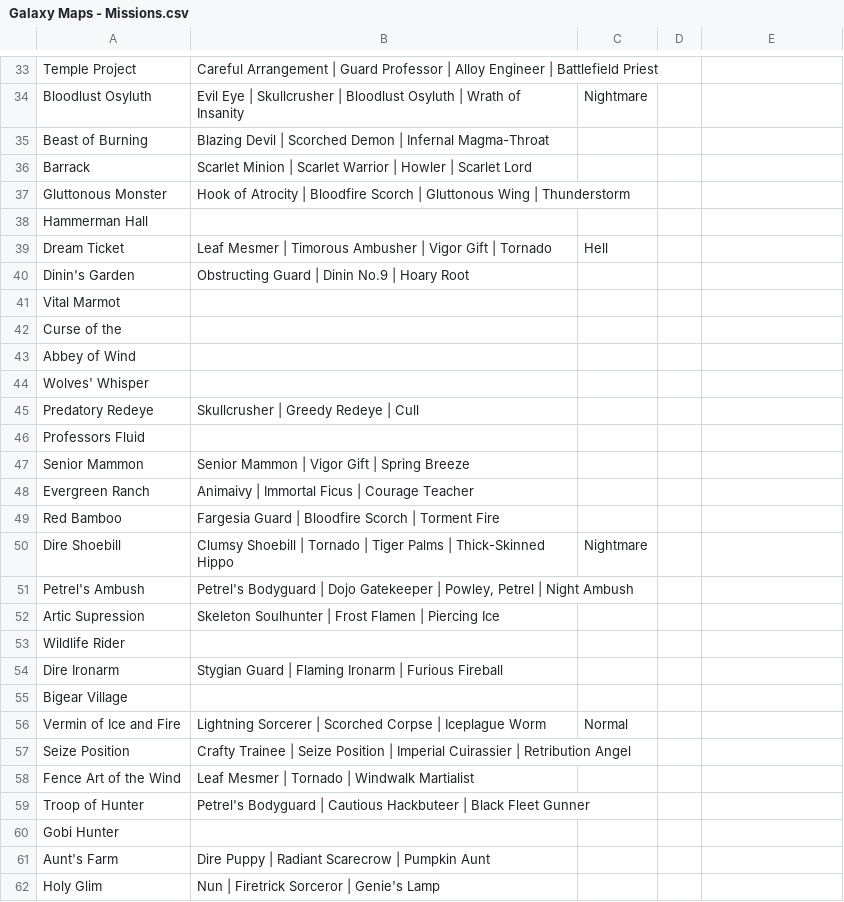
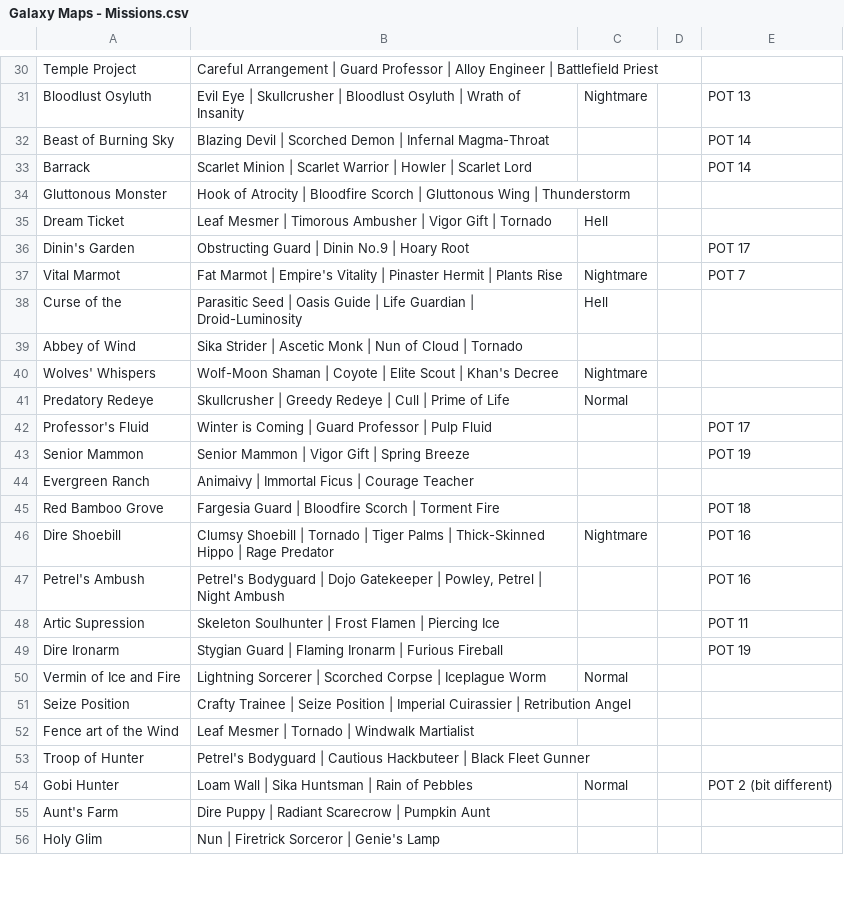
Before and after one commit to MNoya/deckbuilder, a CSV file: deckbuilder_app/data/Galaxy Maps - Missions.csv, drawn as a sheet; only a part is shown, gaps mark what is left out; removed rows and columns are numbered as before the commit, all else as after; the diff covers the shown part only; the diff names each change by its address in the sheet, - before the commit and + after, or states it on an @@ line.

```diff
--- a/deckbuilder_app/data/Galaxy Maps - Missions.csv
+++ b/deckbuilder_app/data/Galaxy Maps - Missions.csv
-E31: (empty)
+E31: POT 13
-A32: Beast of Burning
+A32: Beast of Burning Sky
-E32:E33: (empty)
+E32:E33: POT 14
-row 38: Hammerman Hall
-E36: (empty)
+E36: POT 17
-B37: (empty)
+B37: Fat Marmot | Empire's Vitality | Pinaster Hermit | Plants Rise
-C37: (empty)
+C37: Nightmare
-E37: (empty)
+E37: POT 7
-B38: (empty)
+B38: Parasitic Seed | Oasis Guide | Life Guardian | Droid-Luminosity
-C38: (empty)
+C38: Hell
-B39: (empty)
+B39: Sika Strider | Ascetic Monk | Nun of Cloud | Tornado
-row 44: Wolves' Whisper
+row 40: Wolves' Whispers | Wolf-Moon Shaman | Coyote | Elite Scout | Khan's Decree | Nightmare
-B41: Skullcrusher | Greedy Redeye | Cull
+B41: Skullcrusher | Greedy Redeye | Cull | Prime of Life
-C41: (empty)
+C41: Normal
-row 46: Professors Fluid
+row 42: Professor's Fluid | Winter is Coming | Guard Professor | Pulp Fluid |  |  | POT 17
-E43: (empty)
+E43: POT 19
-row 49: Red Bamboo | Fargesia Guard | Bloodfire Scorch | Torment Fire
+row 45: Red Bamboo Grove | Fargesia Guard | Bloodfire Scorch | Torment Fire |  |  | POT 18
-B46: …Thick-Skinned Hippo
+B46: …Thick-Skinned Hippo | Rage Predator
-E46:E47: (empty)
+E46:E47: POT 16
-E48: (empty)
+E48: POT 11
-row 53: Wildlife Rider
-E49: (empty)
+E49: POT 19
@@ row 55 moved to row 107: Bigear Village @@
-A52: Fence Art of the Wind
+A52: Fence art of the Wind
-B54: (empty)
+B54: Loam Wall | Sika Huntsman | Rain of Pebbles
-C54: (empty)
+C54: Normal
-E54: (empty)
+E54: POT 2 (bit different)
```
Also changed, not shown: 19 added rows, 14 removed rows, 3 moved rows and 45 edited cells elsewhere in this file, deckbuilder_app/data/Fist Of Truth - All Cards.csv.
